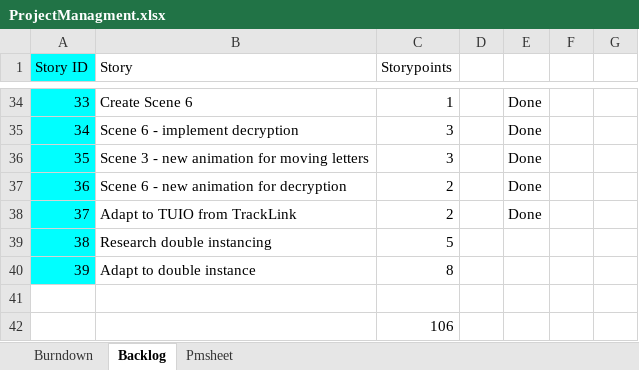
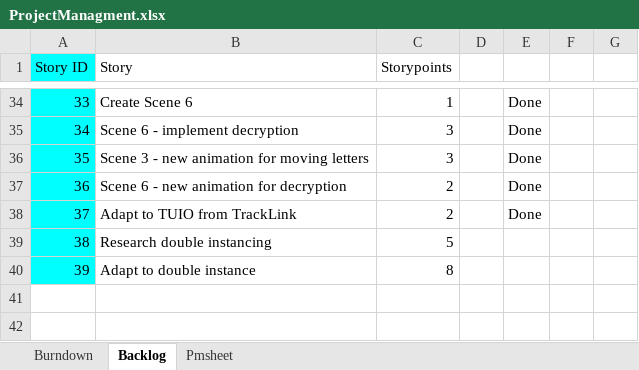
Before and after one commit to MohammedKevin/Horizono, an Excel workbook: Docs/ProjectManagment.xlsx, sheet Backlog, drawn as a sheet; only a part is shown, gaps mark what is left out; values as stored, in another font and other column widths than the file's, no borders; the diff names each change by its address in the sheet, - before the commit and + after, or states it on an @@ line.

```diff
--- a/Docs/ProjectManagment.xlsx (sheet Backlog)
+++ b/Docs/ProjectManagment.xlsx (sheet Backlog)
-row 41: (empty)
-row 42:  |  | 106
```
Also changed, not shown: sheet Burndown, charts or pictures.
